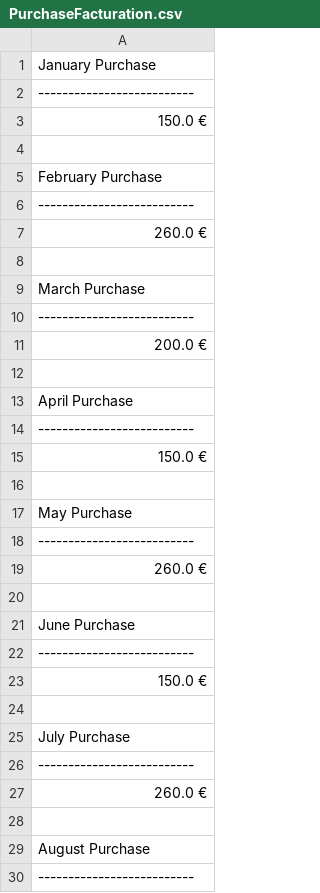
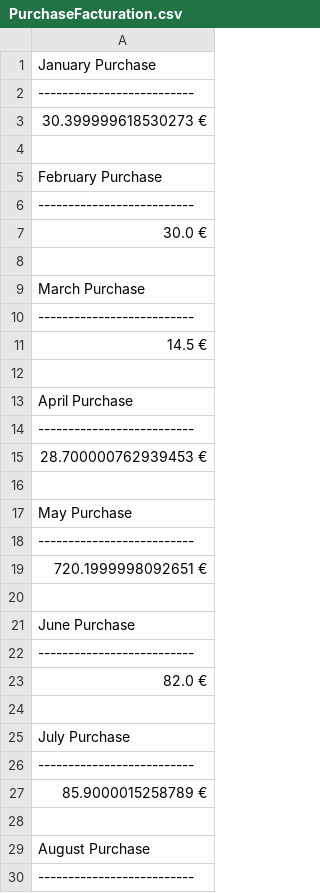
Before and after one commit to UNILomana/DIY_GARAGE, a CSV file: AdminDIY/files/PurchaseFacturation.csv, drawn as a sheet; only a part is shown; the diff covers the shown part only.

```diff
--- a/AdminDIY/files/PurchaseFacturation.csv
+++ b/AdminDIY/files/PurchaseFacturation.csv
@@ -2,3 +2,3 @@
  --------------------------
- 150.0 €
+ 30.399999618530273 €
 
@@ -6,3 +6,3 @@
  --------------------------
- 260.0 €
+ 30.0 €
 
@@ -10,3 +10,3 @@
  --------------------------
- 200.0 €
+ 14.5 €
 
@@ -14,3 +14,3 @@
  --------------------------
- 150.0 €
+ 28.700000762939453 €
 
@@ -18,3 +18,3 @@
  --------------------------
- 260.0 €
+ 720.1999998092651 €
 
@@ -22,3 +22,3 @@
  --------------------------
- 150.0 €
+ 82.0 €
 
@@ -26,3 +26,3 @@
  --------------------------
- 260.0 €
+ 85.9000015258789 €
 
```
Also changed, not shown: 6 edited cells elsewhere in this file, 3 other files.
